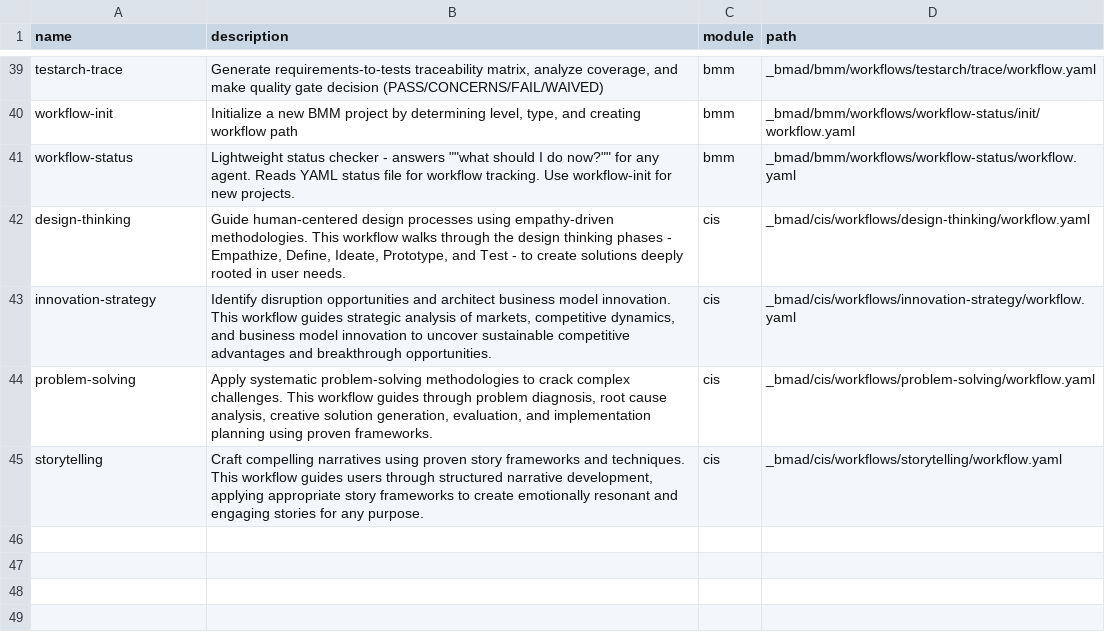
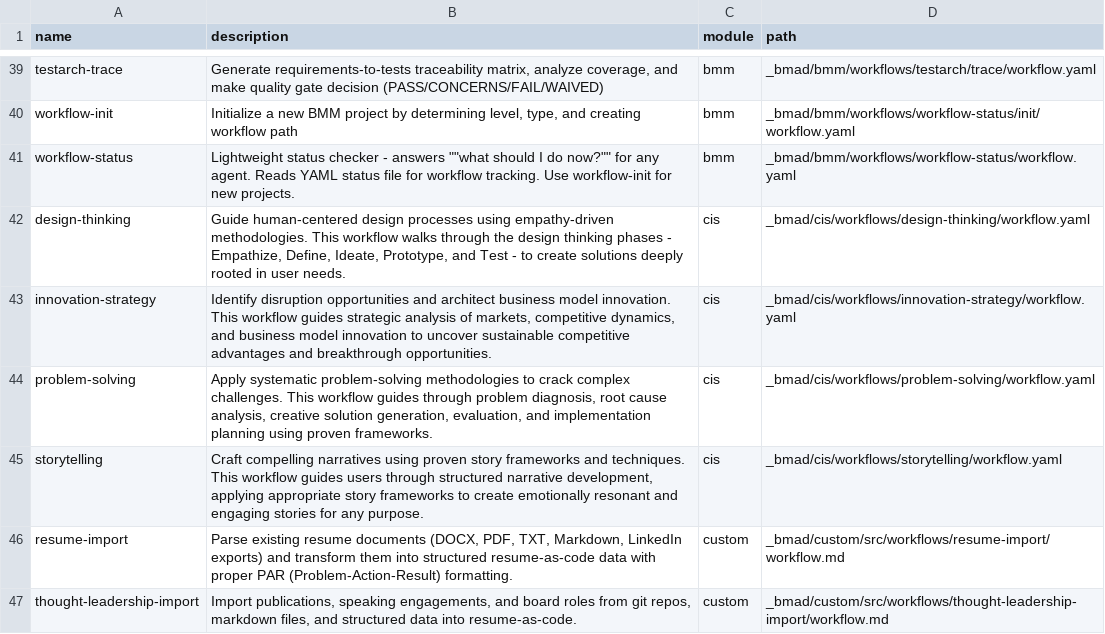
Before and after one commit to drbothen/resume-as-code, a CSV file: _bmad/_config/workflow-manifest.csv, drawn as a sheet; only a part is shown, gaps mark what is left out; the diff names each change by its address in the sheet, - before the commit and + after, or states it on an @@ line.

```diff
--- a/_bmad/_config/workflow-manifest.csv
+++ b/_bmad/_config/workflow-manifest.csv
+row 46: resume-import | Parse existing resume documents (DOCX, PDF, TXT, Markdown, LinkedIn exports) and transform them into structured resume-as-code data with proper PAR (Problem-Action-Result) formatting. | custom | _bmad/custom/src/workflows/resume-import/workflow.md
+row 47: thought-leadership-import | Import publications, speaking engagements, and board roles from git repos, markdown files, and structured data into resume-as-code. | custom | _bmad/custom/src/workflows/thought-leadership-import/workflow.md
```
Also changed, not shown: 17 other files.
